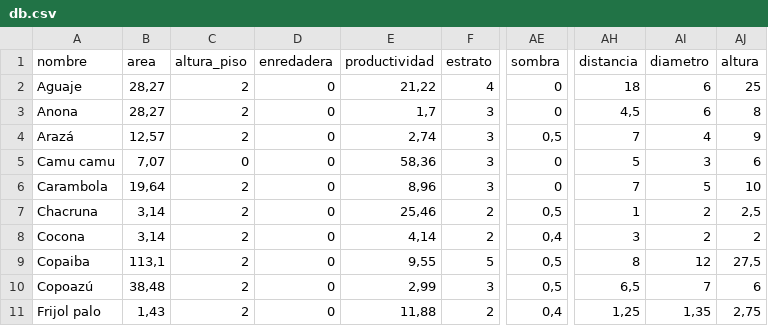
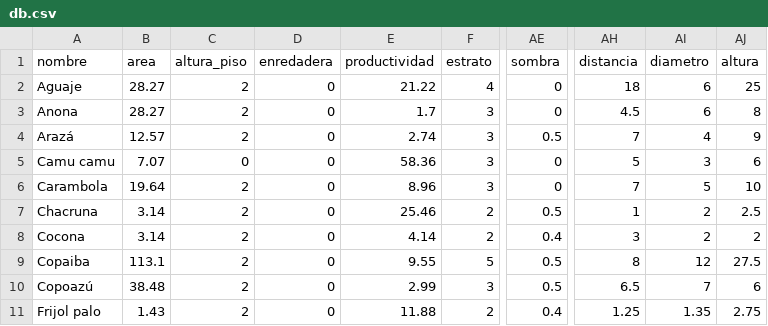
Before and after one commit to icarito/arbio-diagram, a CSV file: db.csv, drawn as a sheet; only a part is shown, gaps mark what is left out; the diff covers the shown part only; the diff names each change by its address in the sheet, - before the commit and + after, or states it on an @@ line.

Commit message:
Base de datos final.

```diff
--- a/db.csv
+++ b/db.csv
-B2:B3: 28,27
+B2:B3: 28.27
-E2: 21,22
+E2: 21.22
-E3: 1,7
+E3: 1.7
-AH3: 4,5
+AH3: 4.5
-B4: 12,57
+B4: 12.57
-E4: 2,74
+E4: 2.74
-AE4: 0,5
+AE4: 0.5
-B5: 7,07
+B5: 7.07
-E5: 58,36
+E5: 58.36
-B6: 19,64
+B6: 19.64
-E6: 8,96
+E6: 8.96
-B7:B8: 3,14
+B7:B8: 3.14
-E7: 25,46
+E7: 25.46
-AE7: 0,5
+AE7: 0.5
-AJ7: 2,5
+AJ7: 2.5
-E8: 4,14
+E8: 4.14
-AE8: 0,4
+AE8: 0.4
-B9: 113,1
+B9: 113.1
-E9: 9,55
+E9: 9.55
-AE9:AE10: 0,5
+AE9:AE10: 0.5
-AJ9: 27,5
+AJ9: 27.5
-B10: 38,48
+B10: 38.48
-E10: 2,99
+E10: 2.99
-AH10: 6,5
+AH10: 6.5
-B11: 1,43
+B11: 1.43
-E11: 11,88
+E11: 11.88
-AE11: 0,4
+AE11: 0.4
-AH11: 1,25
+AH11: 1.25
-AI11: 1,35
+AI11: 1.35
-AJ11: 2,75
+AJ11: 2.75
```
Also changed, not shown: 54 edited cells elsewhere in this file.
